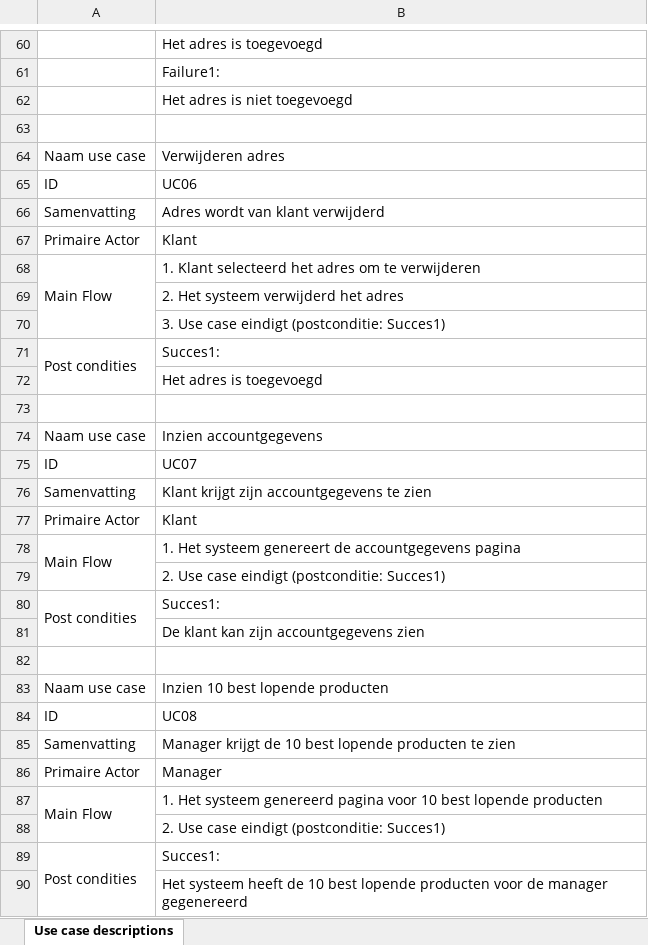
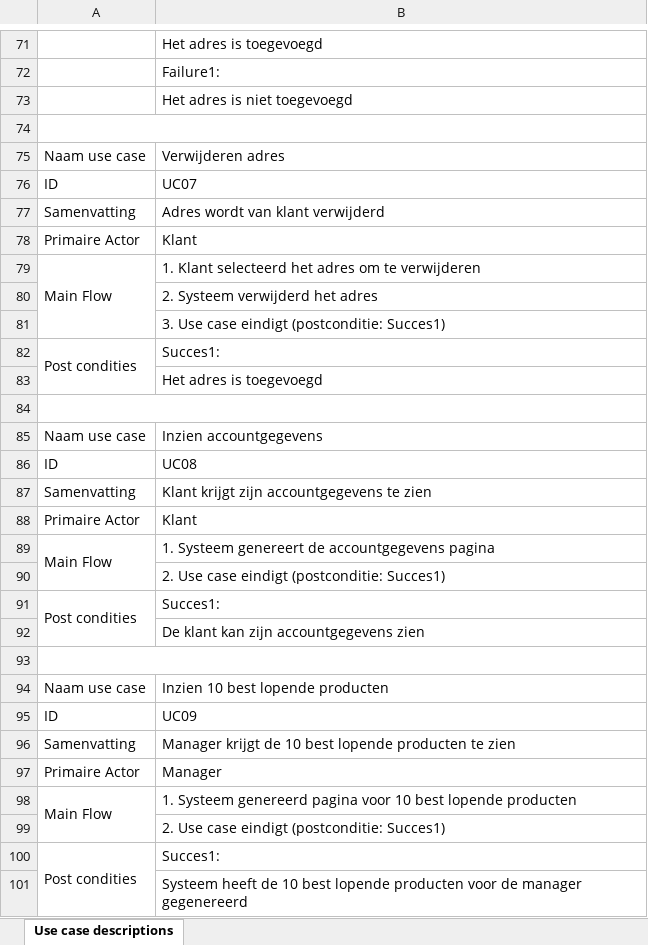
Before and after one commit to RichTee/INFZ-C-Project, an Excel workbook: Documentatie/Use cases/Use Case Beschrijvingenxlsx.xlsx, sheet Use case descriptions, drawn as a sheet; only a part is shown, gaps mark what is left out; values as stored, in another font and other column widths than the file's, no cell formats; addresses are those after the commit; the diff covers the shown part only; the diff names each change by its address in the sheet, - before the commit and + after, or states it on an @@ line.

Commit message:
Use case diagram bijna af :)

```diff
--- a/Documentatie/Use cases/Use Case Beschrijvingenxlsx.xlsx (sheet Use case descriptions)
+++ b/Documentatie/Use cases/Use Case Beschrijvingenxlsx.xlsx (sheet Use case descriptions)
+A74:B74 merged
@@ row 65 moved to row 61: ID @@
@@ row 75 moved to row 76: ID @@
-B80: 2. Het systeem verwijderd het adres
+B80: 2. Systeem verwijderd het adres
+A84:B84 merged
@@ row 84 moved to row 86: ID @@
-B89: 1. Het systeem genereert de…
+B89: 1. Systeem genereert de…
+A93:B93 merged
@@ row 93 moved to row 95: ID @@
-B98: 1. Het systeem genereerd pagina…
+B98: 1. Systeem genereerd pagina…
-B101: Het systeem heeft de…
+B101: Systeem heeft de…
```
Also changed, not shown: 66 added rows, 29 removed rows, 5 moved rows, 36 edited cells and merged cells elsewhere in this sheet, cell formats, 2 other files.
